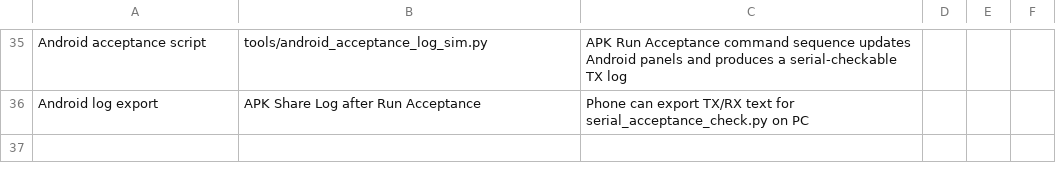
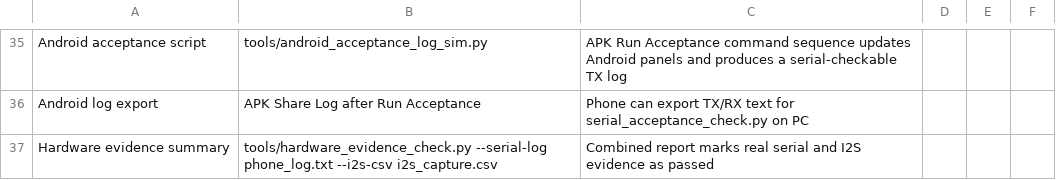
Before and after one commit to dkjsiogu/mspbluetooth, a CSV file: docs/test_record.csv, drawn as a sheet; only a part is shown, gaps mark what is left out; the diff names each change by its address in the sheet, - before the commit and + after, or states it on an @@ line.

```diff
--- a/docs/test_record.csv
+++ b/docs/test_record.csv
+row 37: Hardware evidence summary | tools/hardware_evidence_check.py --serial-log phone_log.txt --i2s-csv i2s_capture.csv | Combined report marks real serial and I2S evidence as passed
```
Also changed, not shown: 6 other files.
